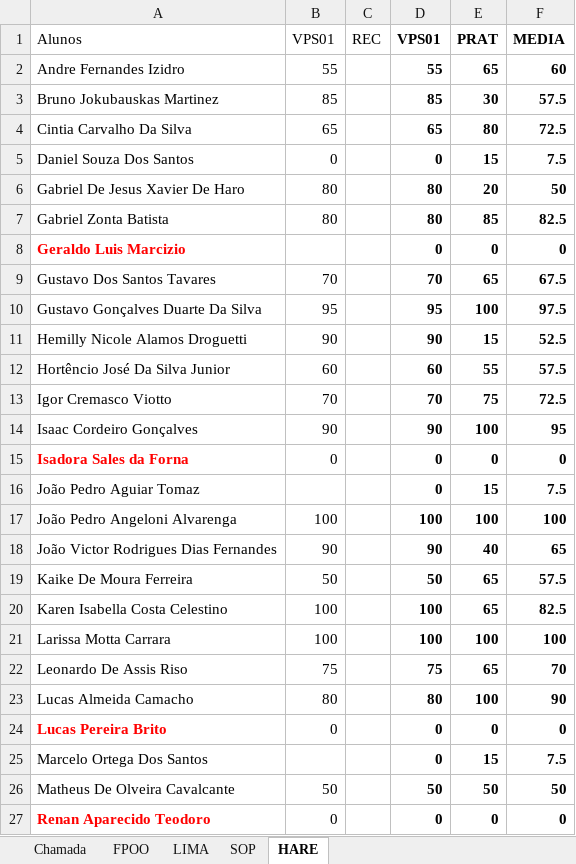
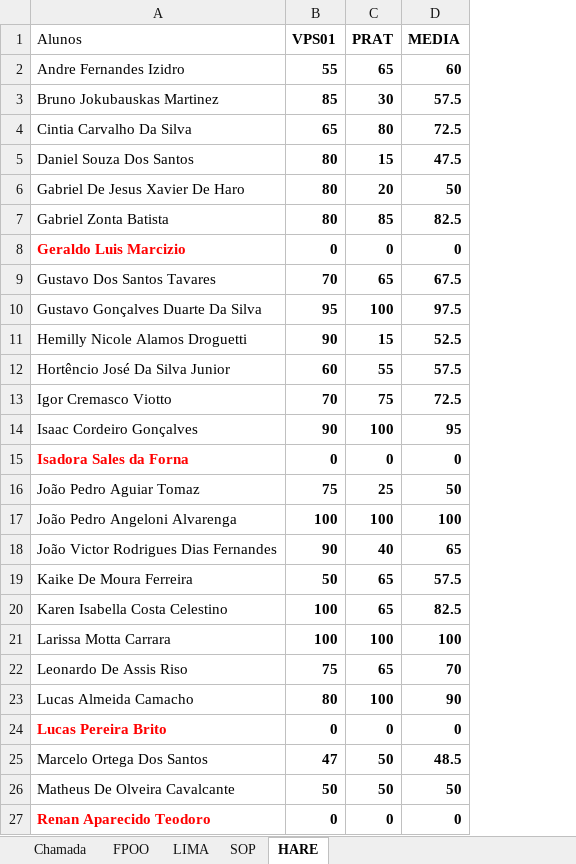
Before and after one commit to wellifabio/senai2022, an Excel workbook: 1des/chamada.xlsx, sheet HARE, drawn as a sheet; only a part is shown; values as stored, in another font and other column widths than the file's, no borders; conditional formats not drawn; removed rows and columns are numbered as before the commit, all else as after; the diff covers the shown part only; the diff names each change by its address in the sheet, - before the commit and + after, or states it on an @@ line.

```diff
--- a/1des/chamada.xlsx (sheet HARE)
+++ b/1des/chamada.xlsx (sheet HARE)
-column C (REC), empty
-column D (VPS01), rows 2-27: 55 | 85 | 65 | 0 | 80 | 80 | 0 | 70 | 95 | 90 | 60 | 70 | 90 | 0 | 0 | 100 | 90 | 50 | 100 | 100 | 75 | 80 | 0 | 0 | 50 | 0
-B1:B7 bold: off
+B1:B7 bold: on
-B5 (VPS01): 0
+B5 (VPS01): 80
-D5 (MEDIA): 7.5
+D5 (MEDIA): 47.5
-B8 (VPS01): (empty)
+B8 (VPS01): 0
-B9:B15 bold: off
+B9:B15 bold: on
-B16 (VPS01): (empty)
+B16 (VPS01): 75
-C16 (PRAT): 15
+C16 (PRAT): 25
-D16 (MEDIA): 7.5
+D16 (MEDIA): 50
-B17:B24 bold: off
+B17:B24 bold: on
-B25 (VPS01): (empty)
+B25 (VPS01): 47
-C25 (PRAT): 15
+C25 (PRAT): 50
-D25 (MEDIA): 7.5
+D25 (MEDIA): 48.5
-B26:B27 bold: off
+B26:B27 bold: on
```
Also changed, not shown: 7 edited cells and cell formats elsewhere in this sheet, sheet Chamada, sheet LIMA, sheet FPOO, sheet SOP, formulas that keep their value.
